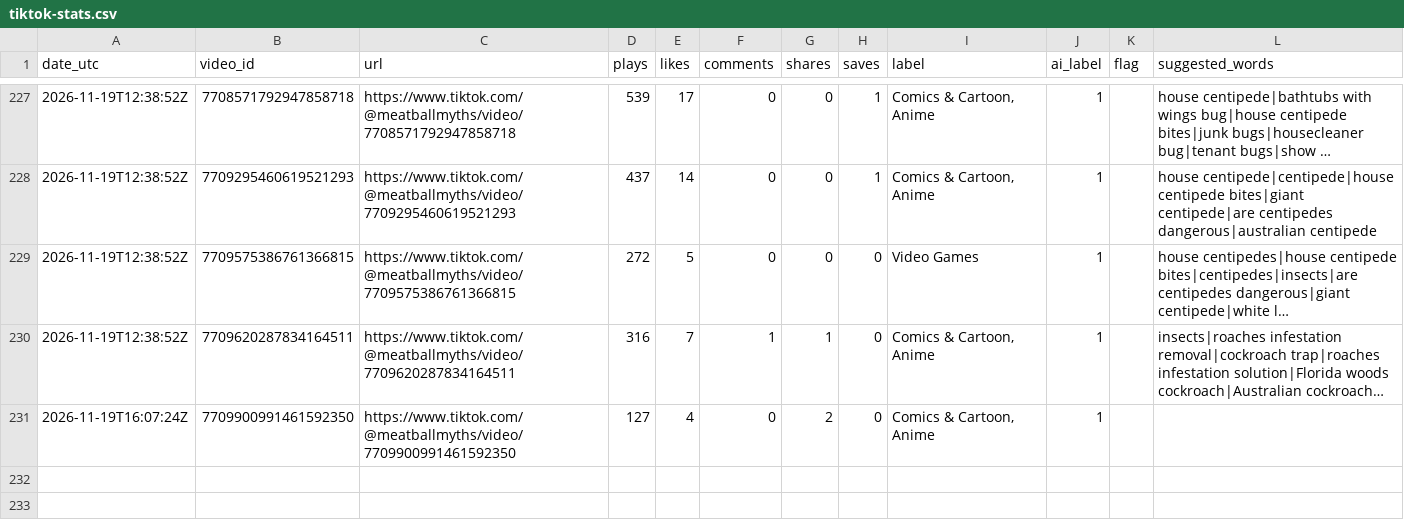
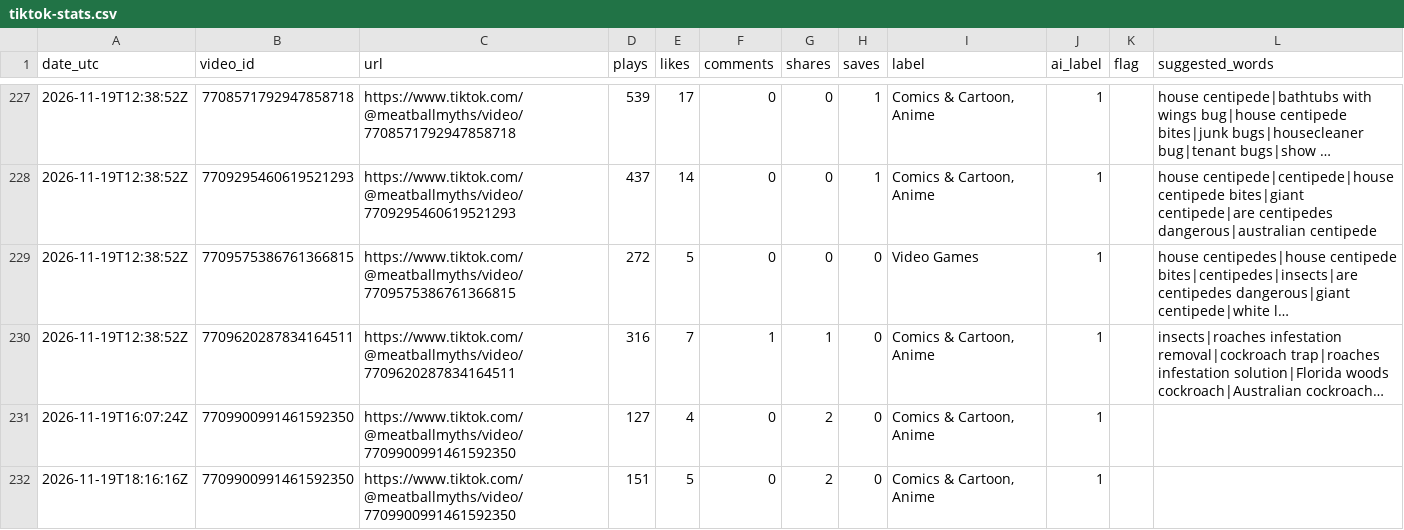
Before and after one commit to mooneyn60-art/skills, a CSV file: skills/oh-meatball/data/tiktok-stats.csv, drawn as a sheet; only a part is shown, gaps mark what is left out; long unchanged cells end in …; the diff names each change by its address in the sheet, - before the commit and + after, or states it on an @@ line.

```diff
--- a/skills/oh-meatball/data/tiktok-stats.csv
+++ b/skills/oh-meatball/data/tiktok-stats.csv
+row 232: 2026-11-19T18:16:16Z | 7709900991461592350 | https://www.tiktok.com/@meatballmyths/video/7709900991461592350 | 151 | 5 | 0 | 2 | 0 | Comics & Cartoon, Anime | 1
```
